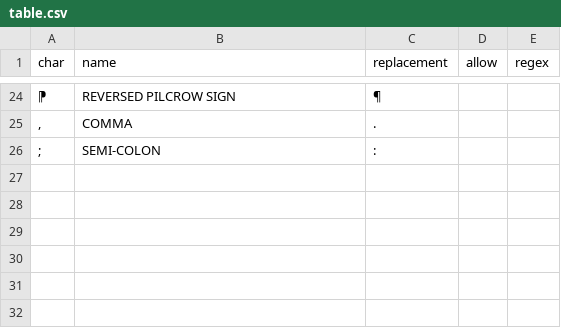
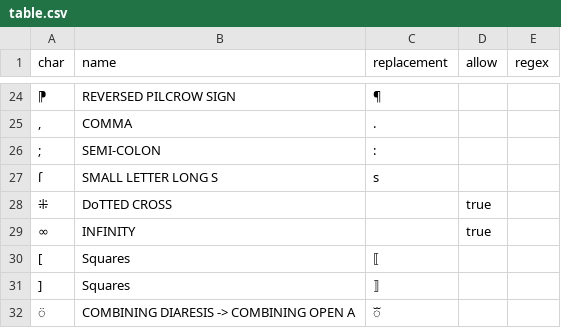
Before and after one commit to HTRogene/french, a CSV file: table.csv, drawn as a sheet; only a part is shown, gaps mark what is left out; the diff names each change by its address in the sheet, - before the commit and + after, or states it on an @@ line.

Commit message:
Updated table

```diff
--- a/table.csv
+++ b/table.csv
+row 27: ſ | SMALL LETTER LONG S | s
+row 28: ⁜ | DoTTED CROSS |  | true
+row 29: ∞ | INFINITY |  | true
+row 30: [ | Squares | ⟦
+row 31: ] | Squares | ⟧
+row 32: ̈ | COMBINING DIARESIS -> COMBINING OPEN A | ᷓ
```
